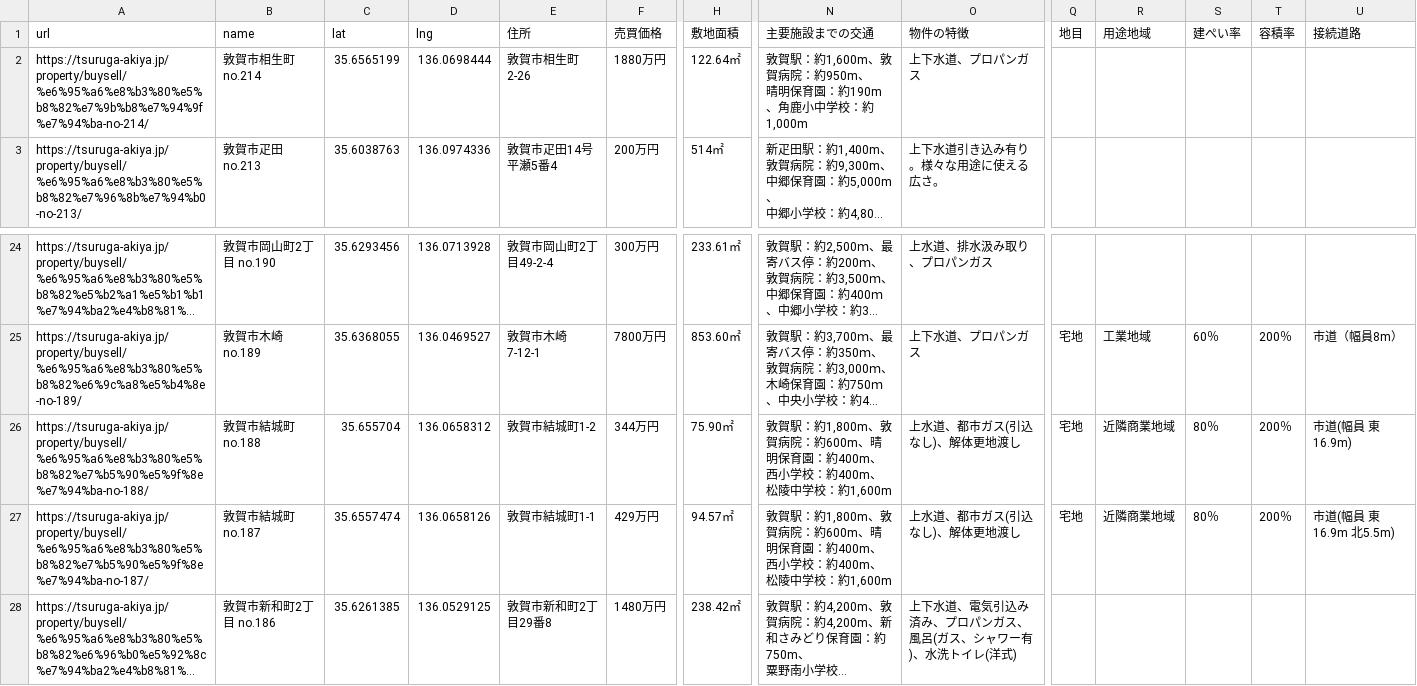
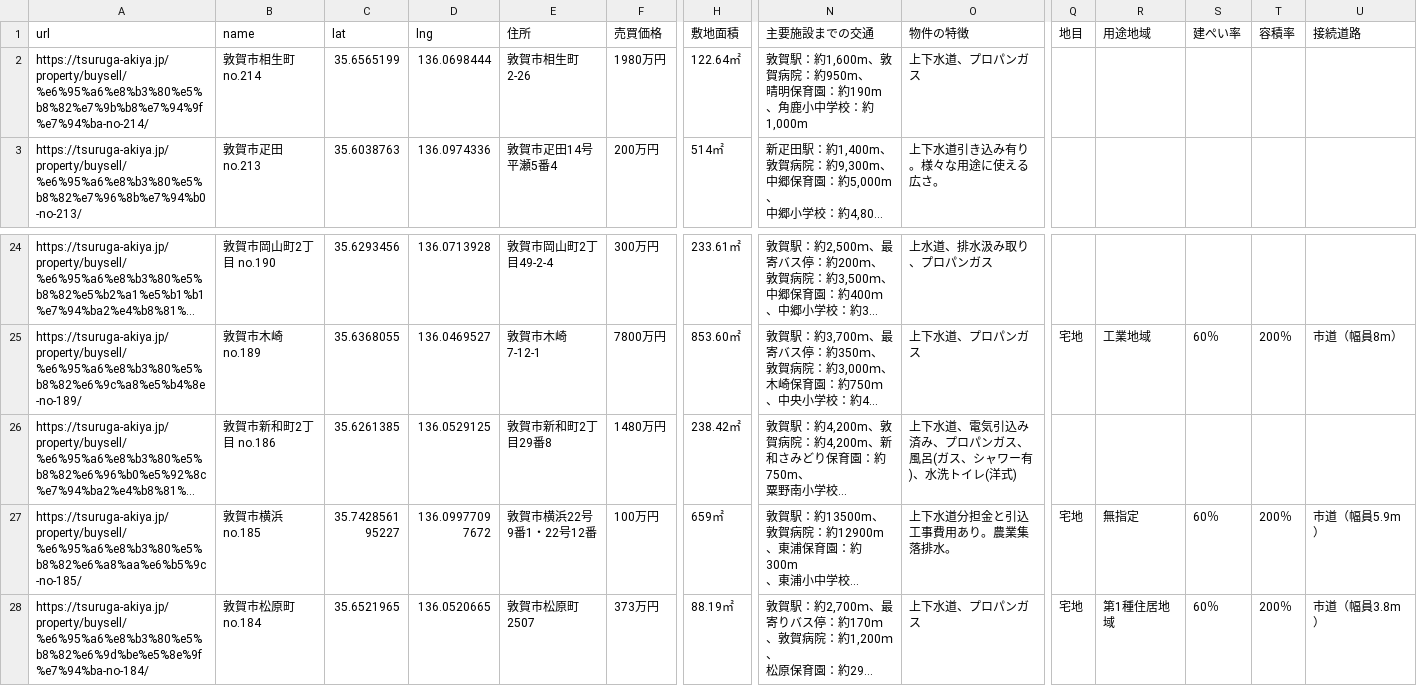
Before and after one commit to code4fukui/tsuruga-akiya, a CSV file: tsuruga-akiya.csv, drawn as a sheet; only a part is shown, gaps mark what is left out; the shorter side is filled out with more unchanged rows; long unchanged cells end in …; rows hold the shown columns only; ↵ is a line break in a cell; the diff names each change by its address in the sheet, - before the commit and + after, or states it on an @@ line.

Commit message:
update data

```diff
--- a/tsuruga-akiya.csv
+++ b/tsuruga-akiya.csv
-F2 (売買価格): 1880万円
+F2 (売買価格): 1980万円
-row 26: https://tsuruga-akiya.jp/property/buysell/%e6%95%a6%e8%b3%80%e5%b8%82%e7%b5%90%e5%9f%8e%e7%94%ba-no-188/ | 敦賀市結城町 no.188 | 35.655704 | 136.0658312 | 敦賀市結城町1-2 | 344万円 | 75.90㎡ | 敦賀駅：約1,800m、敦賀病院：約600m、晴明保育園：約400m、 ↵ 西小学校：約400m、松陵中学校：約1,600m | 上水道、都市ガス(引込なし)、解体更地渡し | 宅地 | 近隣商業地域 | 80％ | 200％ | 市道(幅員 東16.9m)
-row 27: https://tsuruga-akiya.jp/property/buysell/%e6%95%a6%e8%b3%80%e5%b8%82%e7%b5%90%e5%9f%8e%e7%94%ba-no-187/ | 敦賀市結城町 no.187 | 35.6557474 | 136.0658126 | 敦賀市結城町1-1 | 429万円 | 94.57㎡ | 敦賀駅：約1,800m、敦賀病院：約600m、晴明保育園：約400m、 ↵ 西小学校：約400m、松陵中学校：約1,600m | 上水道、都市ガス(引込なし)、解体更地渡し | 宅地 | 近隣商業地域 | 80％ | 200％ | 市道(幅員 東16.9m 北5.5m)
```
